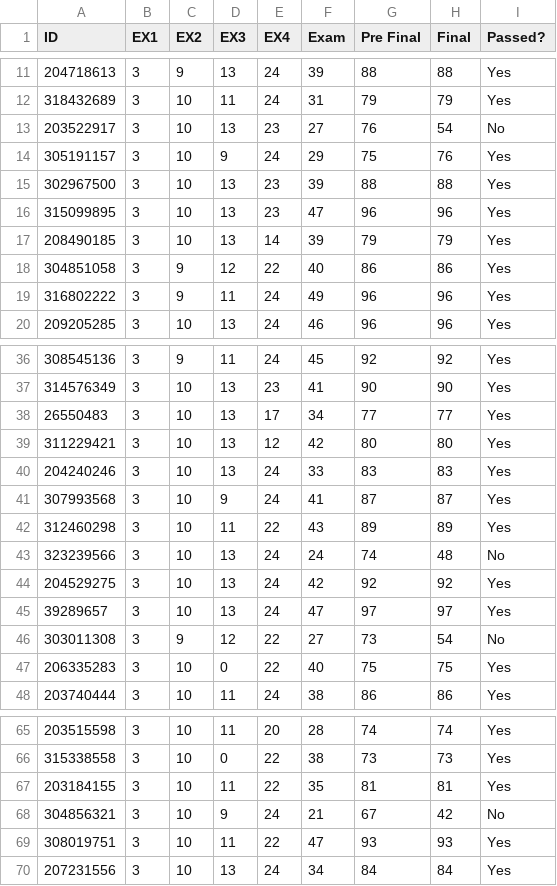
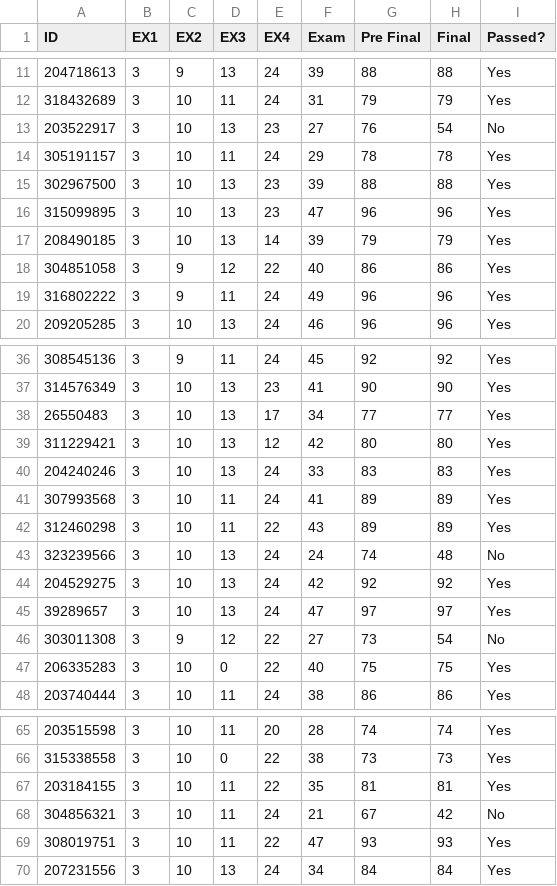
Before and after one commit to raghadzeidan/COMPILATION_TAU_FOR_STUDENTS, a CSV file: FOLDER_5_GRADES/final_grades.csv, drawn as a sheet; only a part is shown, gaps mark what is left out.

Commit message:
late submissions with approval

```diff
--- a/FOLDER_5_GRADES/final_grades.csv
+++ b/FOLDER_5_GRADES/final_grades.csv
@@ -13,3 +13,3 @@ ID,EX1,EX2,EX3,EX4,Exam,Pre Final,Final,Passed?
 203522917,3,10,13,23,27,76,54,No
-305191157,3,10,9,24,29,75,76,Yes
+305191157,3,10,11,24,29,78,78,Yes
 302967500,3,10,13,23,39,88,88,Yes
@@ -40,3 +40,3 @@ ID,EX1,EX2,EX3,EX4,Exam,Pre Final,Final,Passed?
 204240246,3,10,13,24,33,83,83,Yes
-307993568,3,10,9,24,41,87,87,Yes
+307993568,3,10,11,24,41,89,89,Yes
 312460298,3,10,11,22,43,89,89,Yes
@@ -67,3 +67,3 @@ ID,EX1,EX2,EX3,EX4,Exam,Pre Final,Final,Passed?
 203184155,3,10,11,22,35,81,81,Yes
-304856321,3,10,9,24,21,67,42,No
+304856321,3,10,11,24,21,67,42,No
 308019751,3,10,11,22,47,93,93,Yes
```
